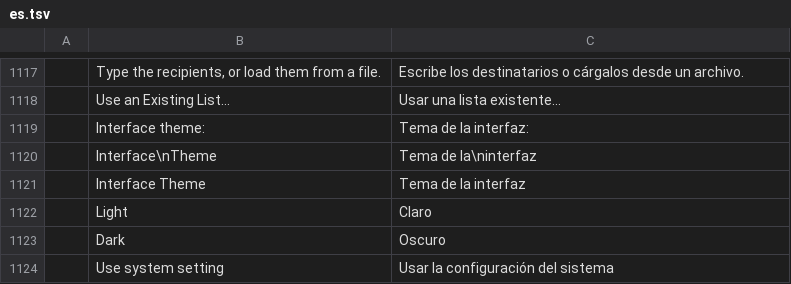
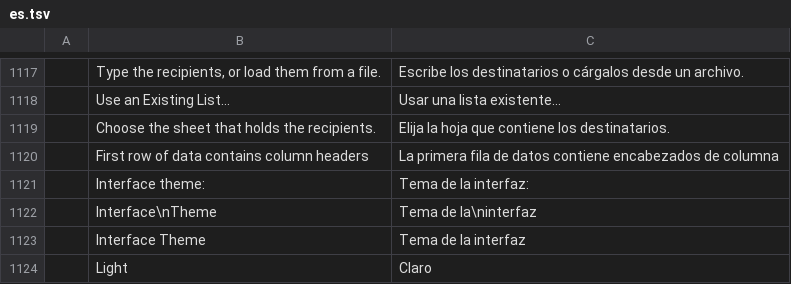
Before and after one commit to 0x-fork/wordcraft, a TSV file: crates/ui-egui/src/i18n/es.tsv, drawn as a sheet; only a part is shown, gaps mark what is left out; the shorter side is filled out with more unchanged rows; the diff names each change by its address in the sheet, - before the commit and + after, or states it on an @@ line.

```diff
--- a/crates/ui-egui/src/i18n/es.tsv
+++ b/crates/ui-egui/src/i18n/es.tsv
+row 1119:  | Choose the sheet that holds the recipients. | Elija la hoja que contiene los destinatarios.
+row 1120:  | First row of data contains column headers | La primera fila de datos contiene encabezados de columna
```
Also changed, not shown: crates/ui-egui/src/i18n/ja.tsv, crates/ui-egui/src/i18n/pt-br.tsv, 22 other files.
